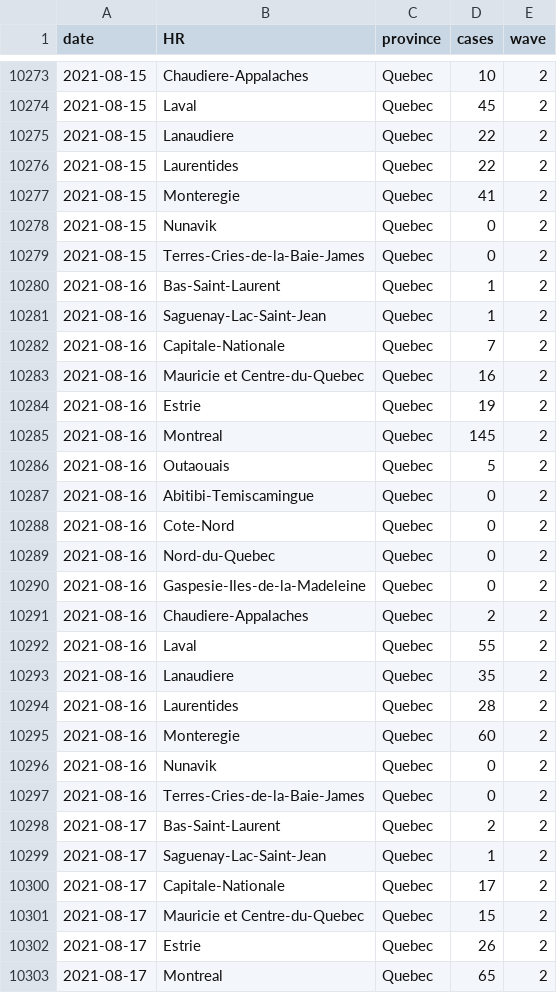
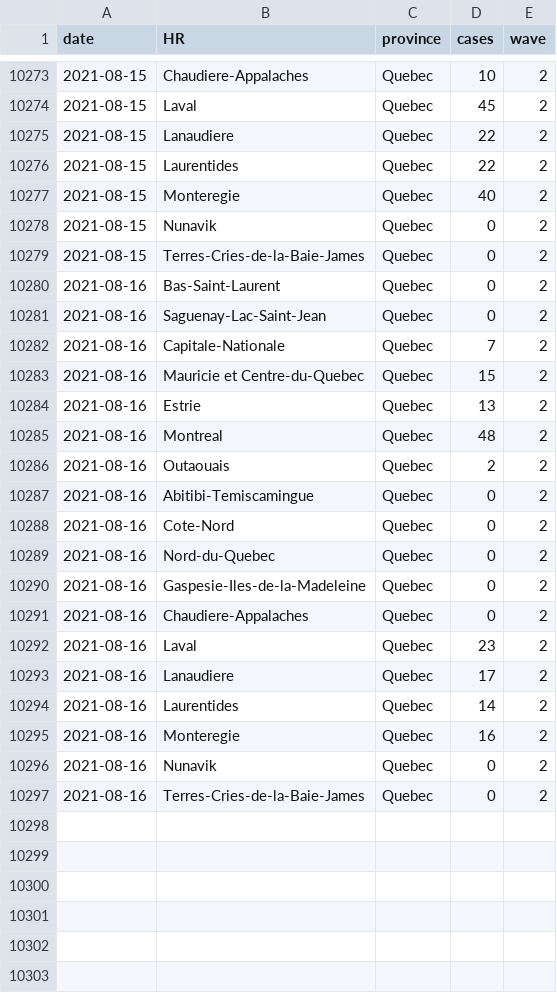
Before and after one commit to brendinho/MIZ_project, a CSV file: CaseDataTables/QC_cases.csv, drawn as a sheet; only a part is shown, gaps mark what is left out; the diff covers the shown part only.

```diff
--- a/CaseDataTables/QC_cases.csv
+++ b/CaseDataTables/QC_cases.csv
@@ -10276,12 +10276,12 @@ date,HR,province,cases,wave
 2021-08-15,Laurentides,Quebec,22,2
-2021-08-15,Monteregie,Quebec,41,2
+2021-08-15,Monteregie,Quebec,40,2
 2021-08-15,Nunavik,Quebec,0,2
 2021-08-15,Terres-Cries-de-la-Baie-James,Quebec,0,2
-2021-08-16,Bas-Saint-Laurent,Quebec,1,2
-2021-08-16,Saguenay-Lac-Saint-Jean,Quebec,1,2
+2021-08-16,Bas-Saint-Laurent,Quebec,0,2
+2021-08-16,Saguenay-Lac-Saint-Jean,Quebec,0,2
 2021-08-16,Capitale-Nationale,Quebec,7,2
-2021-08-16,Mauricie et Centre-du-Quebec,Quebec,16,2
-2021-08-16,Estrie,Quebec,19,2
-2021-08-16,Montreal,Quebec,145,2
-2021-08-16,Outaouais,Quebec,5,2
+2021-08-16,Mauricie et Centre-du-Quebec,Quebec,15,2
+2021-08-16,Estrie,Quebec,13,2
+2021-08-16,Montreal,Quebec,48,2
+2021-08-16,Outaouais,Quebec,2,2
 2021-08-16,Abitibi-Temiscamingue,Quebec,0,2
@@ -10290,14 +10290,8 @@ date,HR,province,cases,wave
 2021-08-16,Gaspesie-Iles-de-la-Madeleine,Quebec,0,2
-2021-08-16,Chaudiere-Appalaches,Quebec,2,2
-2021-08-16,Laval,Quebec,55,2
-2021-08-16,Lanaudiere,Quebec,35,2
-2021-08-16,Laurentides,Quebec,28,2
-2021-08-16,Monteregie,Quebec,60,2
+2021-08-16,Chaudiere-Appalaches,Quebec,0,2
+2021-08-16,Laval,Quebec,23,2
+2021-08-16,Lanaudiere,Quebec,17,2
+2021-08-16,Laurentides,Quebec,14,2
+2021-08-16,Monteregie,Quebec,16,2
 2021-08-16,Nunavik,Quebec,0,2
 2021-08-16,Terres-Cries-de-la-Baie-James,Quebec,0,2
-2021-08-17,Bas-Saint-Laurent,Quebec,2,2
-2021-08-17,Saguenay-Lac-Saint-Jean,Quebec,1,2
-2021-08-17,Capitale-Nationale,Quebec,17,2
-2021-08-17,Mauricie et Centre-du-Quebec,Quebec,15,2
-2021-08-17,Estrie,Quebec,26,2
-2021-08-17,Montreal,Quebec,65,2
```
Also changed, not shown: 12 removed rows and 26 edited cells elsewhere in this file, CaseDataTables/AB_cases.csv, CaseDataTables/BC_cases.csv, 8 other files.
